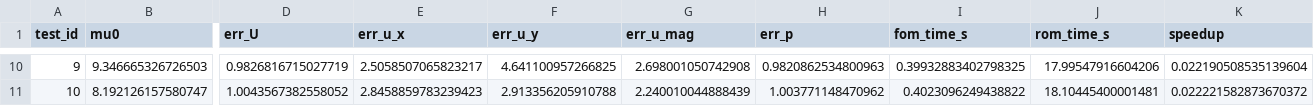
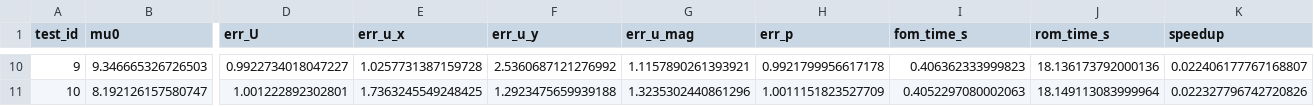
Before and after one commit to LucianoScarpino/Navier_Stokes_PODNN_PINN_PODGalerkin, a CSV file: Results/PINN/fom_vs_pinn_metrics.csv, drawn as a sheet; only a part is shown, gaps mark what is left out; the diff covers the shown part only; the diff names each change by its address in the sheet, - before the commit and + after, or states it on an @@ line.

```diff
--- a/Results/PINN/fom_vs_pinn_metrics.csv
+++ b/Results/PINN/fom_vs_pinn_metrics.csv
-D10 (err_U): 0.9826816715027719
+D10 (err_U): 0.9922734018047227
-E10 (err_u_x): 2.5058507065823217
+E10 (err_u_x): 1.0257731387159728
-F10 (err_u_y): 4.641100957266825
+F10 (err_u_y): 2.5360687121276992
-G10 (err_u_mag): 2.698001050742908
+G10 (err_u_mag): 1.1157890261393921
-H10 (err_p): 0.9820862534800963
+H10 (err_p): 0.9921799956617178
-I10 (fom_time_s): 0.39932883402798325
+I10 (fom_time_s): 0.406362333999823
-J10 (rom_time_s): 17.99547916604206
+J10 (rom_time_s): 18.136173792000136
-K10 (speedup): 0.022190508535139604
+K10 (speedup): 0.022406177767168807
-D11 (err_U): 1.0043567382558052
+D11 (err_U): 1.001222892302801
-E11 (err_u_x): 2.8458859783239423
+E11 (err_u_x): 1.7363245549248425
-F11 (err_u_y): 2.913356205910788
+F11 (err_u_y): 1.2923475659939188
-G11 (err_u_mag): 2.240010044888439
+G11 (err_u_mag): 1.3235302440861296
-H11 (err_p): 1.003771148470962
+H11 (err_p): 1.0011151823527709
-I11 (fom_time_s): 0.4023096249438822
+I11 (fom_time_s): 0.4052297080002063
-J11 (rom_time_s): 18.10445400001481
+J11 (rom_time_s): 18.149113083999964
-K11 (speedup): 0.022221582873670372
+K11 (speedup): 0.022327796742720826
```
Also changed, not shown: 64 edited cells elsewhere in this file, Results/PINN/fom_vs_pinn_summary.csv, 11 other files.
